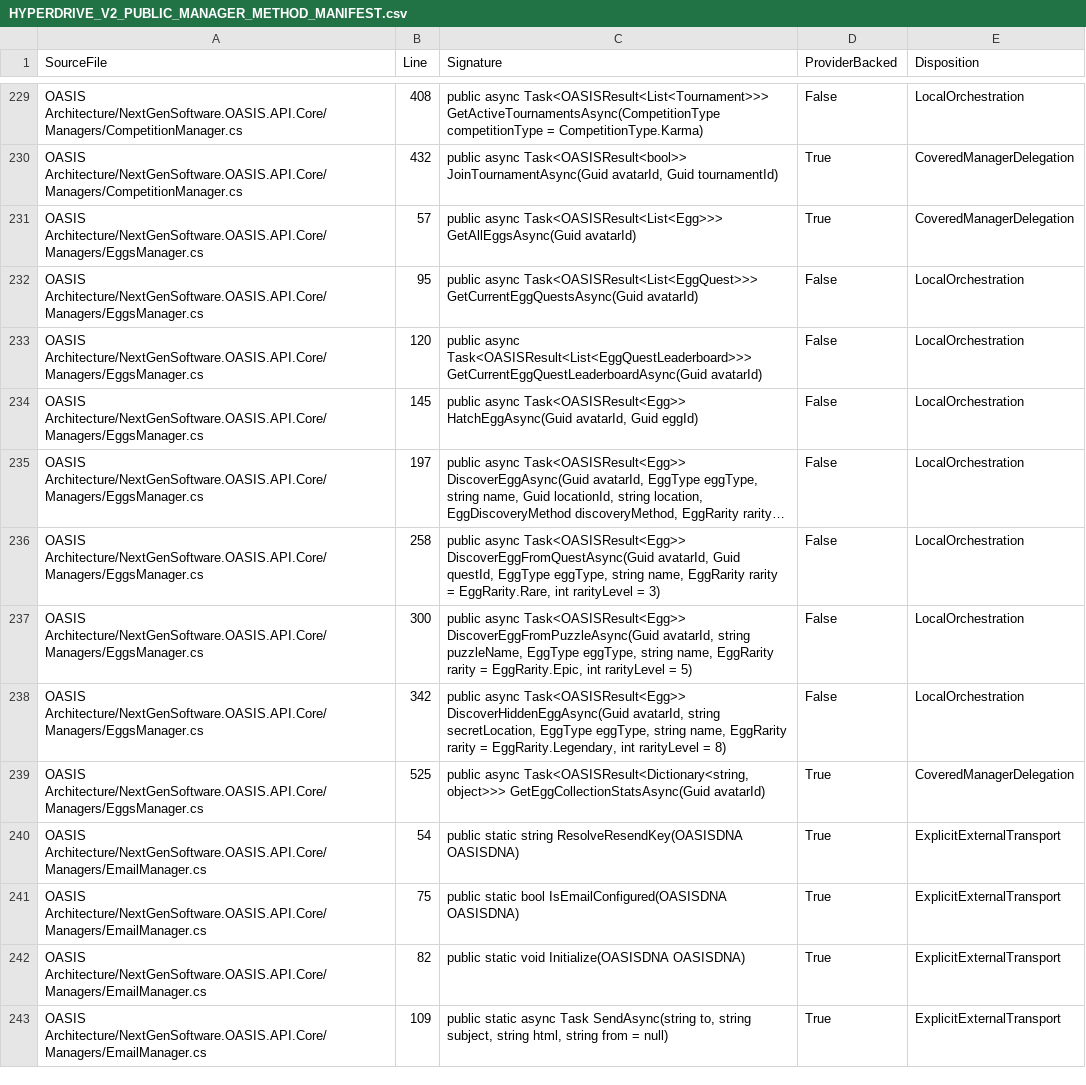
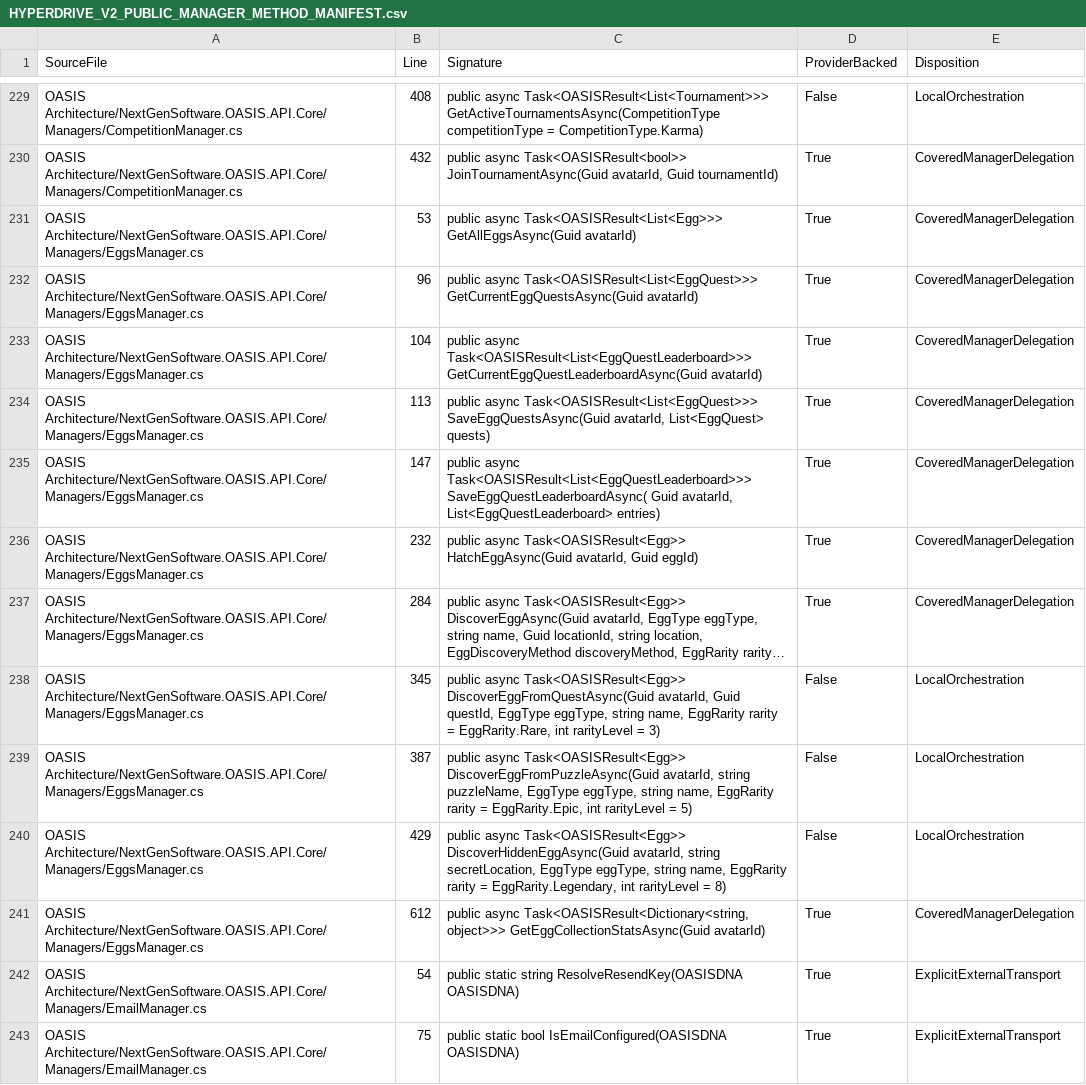
Before and after one commit to NextGenSoftwareUK/OASIS, a CSV file: Docs/WIP/HyperDrive-Providers/HYPERDRIVE_V2_PUBLIC_MANAGER_METHOD_MANIFEST.csv, drawn as a sheet; only a part is shown, gaps mark what is left out; the shorter side is filled out with more unchanged rows; long unchanged cells end in …; addresses are those after the commit; the diff names each change by its address in the sheet, - before the commit and + after, or states it on an @@ line.

Commit message:
Persist egg quest snapshots and add one real three-provider round trip

```diff
--- a/Docs/WIP/HyperDrive-Providers/HYPERDRIVE_V2_PUBLIC_MANAGER_METHOD_MANIFEST.csv
+++ b/Docs/WIP/HyperDrive-Providers/HYPERDRIVE_V2_PUBLIC_MANAGER_METHOD_MANIFEST.csv
-B231 (Line): 57
+B231 (Line): 53
-B232 (Line): 95
+B232 (Line): 96
-D232:D233 (ProviderBacked): False
+D232:D233 (ProviderBacked): True
-E232:E233 (Disposition): LocalOrchestration
+E232:E233 (Disposition): CoveredManagerDelegation
-B233 (Line): 120
+B233 (Line): 104
+row 234: OASIS Architecture/NextGenSoftware.OASIS.API.Core/Managers/EggsManager.cs | 113 | public async Task<OASISResult<List<EggQuest>>> SaveEggQuestsAsync(Guid avatarId, List<EggQuest> quests) | True | CoveredManagerDelegation
+row 235: OASIS Architecture/NextGenSoftware.OASIS.API.Core/Managers/EggsManager.cs | 147 | public async Task<OASISResult<List<EggQuestLeaderboard>>> SaveEggQuestLeaderboardAsync( Guid avatarId, List<EggQuestLeaderboard> entries) | True | CoveredManagerDelegation
-B236 (Line): 145
+B236 (Line): 232
-D236:D237 (ProviderBacked): False
+D236:D237 (ProviderBacked): True
-E236:E237 (Disposition): LocalOrchestration
+E236:E237 (Disposition): CoveredManagerDelegation
-B237 (Line): 197
+B237 (Line): 284
-B238 (Line): 258
+B238 (Line): 345
-B239 (Line): 300
+B239 (Line): 387
-B240 (Line): 342
+B240 (Line): 429
-B241 (Line): 525
+B241 (Line): 612
```
Also changed, not shown: Docs/WIP/HyperDrive-Providers/HYPERDRIVE_WEB4_ROUTE_MANIFEST.csv, 10 other files.
